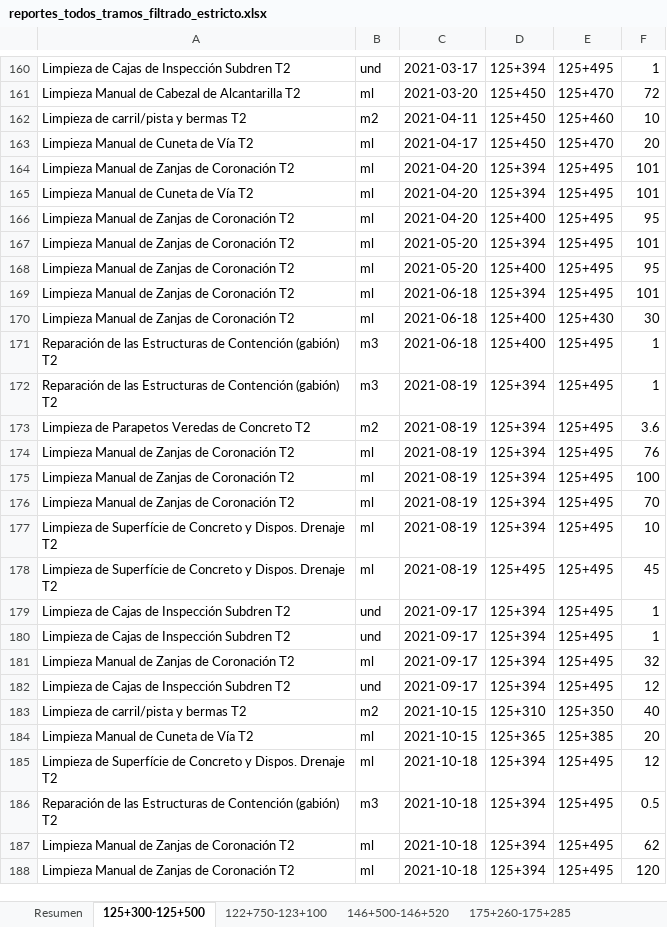
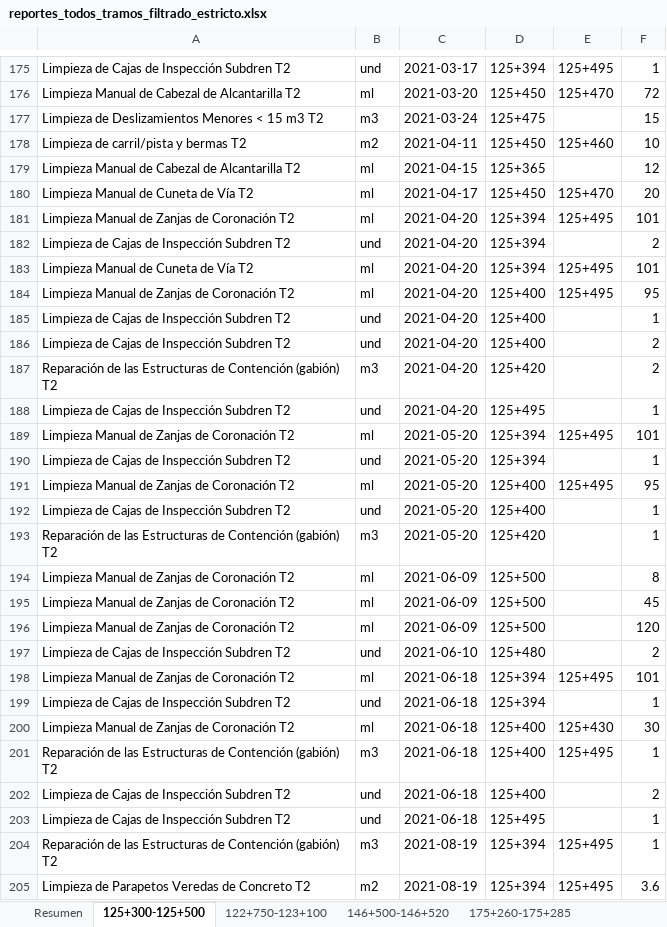
Before and after one commit to NicolasCutire/NicolasCutire, an Excel workbook: extracted/reports/tramos_filtrado_estricto/reportes_todos_tramos_filtrado_estricto.xlsx, sheet 125+300-125+500, drawn as a sheet; only a part is shown, gaps mark what is left out; the shorter side is filled out with more unchanged rows; values as stored, in another font and other column widths than the file's, no borders; the diff covers the shown part only; the diff names each change by its address in the sheet, - before the commit and + after, or states it on an @@ line.

```diff
--- a/extracted/reports/tramos_filtrado_estricto/reportes_todos_tramos_filtrado_estricto.xlsx (sheet 125+300-125+500)
+++ b/extracted/reports/tramos_filtrado_estricto/reportes_todos_tramos_filtrado_estricto.xlsx (sheet 125+300-125+500)
+row 177: Limpieza de Deslizamientos Menores < 15 m3 T2 | m3 | 2021-03-24 | 125+475 |  | 15
+row 179: Limpieza Manual de Cabezal de Alcantarilla T2 | ml | 2021-04-15 | 125+365 |  | 12
+row 182: Limpieza de Cajas de Inspección Subdren T2 | und | 2021-04-20 | 125+394 |  | 2
+row 185: Limpieza de Cajas de Inspección Subdren T2 | und | 2021-04-20 | 125+400 |  | 1
+row 186: Limpieza de Cajas de Inspección Subdren T2 | und | 2021-04-20 | 125+400 |  | 2
+row 187: Reparación de las Estructuras de Contención (gabión) T2 | m3 | 2021-04-20 | 125+420 |  | 2
+row 188: Limpieza de Cajas de Inspección Subdren T2 | und | 2021-04-20 | 125+495 |  | 1
+row 190: Limpieza de Cajas de Inspección Subdren T2 | und | 2021-05-20 | 125+394 |  | 1
+row 192: Limpieza de Cajas de Inspección Subdren T2 | und | 2021-05-20 | 125+400 |  | 1
+row 193: Reparación de las Estructuras de Contención (gabión) T2 | m3 | 2021-05-20 | 125+420 |  | 1
+row 194: Limpieza Manual de Zanjas de Coronación T2 | ml | 2021-06-09 | 125+500 |  | 8
+row 195: Limpieza Manual de Zanjas de Coronación T2 | ml | 2021-06-09 | 125+500 |  | 45
+row 196: Limpieza Manual de Zanjas de Coronación T2 | ml | 2021-06-09 | 125+500 |  | 120
+row 197: Limpieza de Cajas de Inspección Subdren T2 | und | 2021-06-10 | 125+480 |  | 2
+row 199: Limpieza de Cajas de Inspección Subdren T2 | und | 2021-06-18 | 125+394 |  | 1
+row 202: Limpieza de Cajas de Inspección Subdren T2 | und | 2021-06-18 | 125+400 |  | 2
+row 203: Limpieza de Cajas de Inspección Subdren T2 | und | 2021-06-18 | 125+495 |  | 1
```
Also changed, not shown: 36 added rows and 8 edited cells elsewhere in this sheet, sheet 122+750-123+100, sheet 214+580-214+630, sheet 243+700-243+730, sheet 175+260-175+285, sheet 146+500-146+520, sheet Resumen, 5 more sheets, extracted/reports/tramos_filtrado_estricto/tramo_122+750_123+100.xlsx, extracted/reports/tramos_filtrado_estricto/tramo_125+300_125+500.xlsx, 27 other files.
